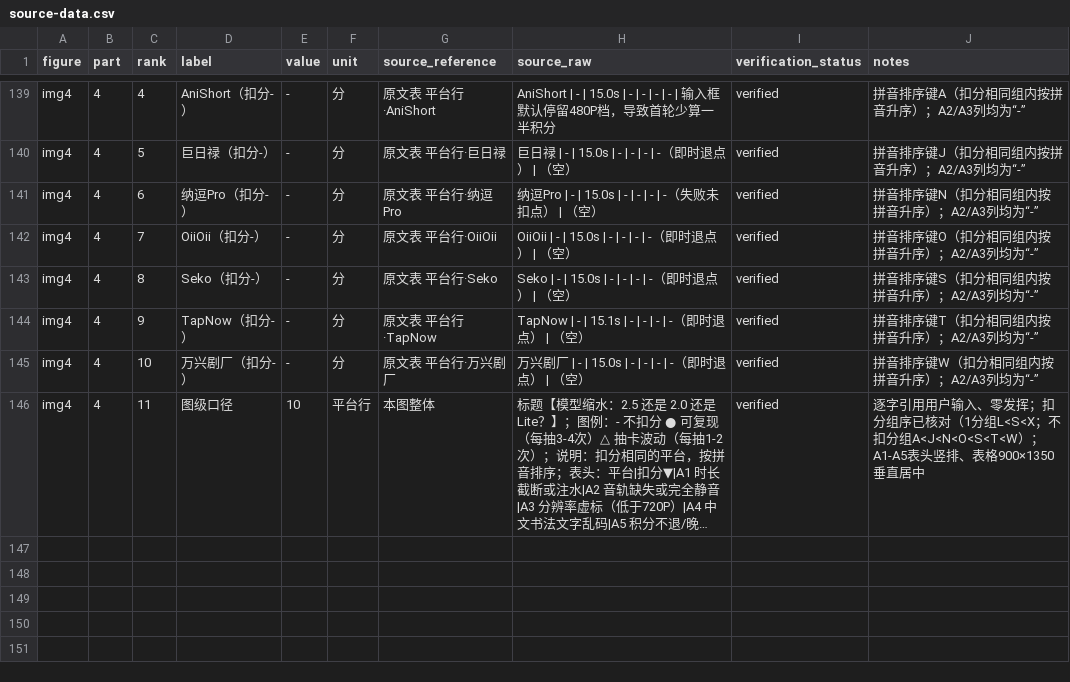
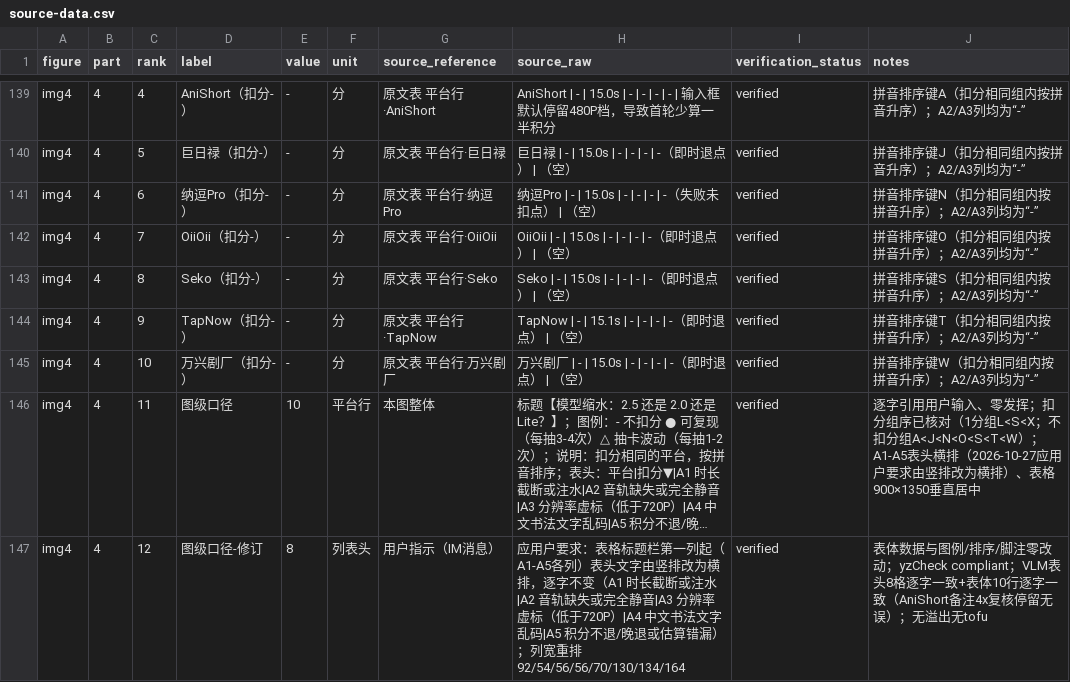
Before and after one commit to lishuhang/clock, a CSV file: 1026-drama-sankey/deliverables-v1.0/source-data.csv, drawn as a sheet; only a part is shown, gaps mark what is left out; long unchanged cells end in …; the diff names each change by its address in the sheet, - before the commit and + after, or states it on an @@ line.

Commit message:
1026-drama-sankey img4修订: 应用户要求表头由竖排改为横排(A1-A5五列, 逐字不变); .vh竖排样式→.ah横排(word-break:break-all窄列安全换行), 列宽重排92/54/56/56/70/130/134/164; 表体数据/图例/排序/脚注零改动; 重渲rc=0 yzCheck compliant+无溢出+表头8格全horizontal-tb+VLM表头3x逐字一致+表体10行逐字一致(AniShort备注4x复核'停留'无误)+无tofu; validate.py目录级40/40; CSV更新口径行备注+追加修订溯源行→147行; README/双worklog同步

```diff
--- a/1026-drama-sankey/deliverables-v1.0/source-data.csv
+++ b/1026-drama-sankey/deliverables-v1.0/source-data.csv
-J146 (notes): …；A1-A5表头竖排、表格900×1350…
+J146 (notes): …；A1-A5表头横排（2026-10-27应用户要求由竖排改为横排）、表格900×1350…
+row 147: img4 | 4 | 12 | 图级口径-修订 | 8 | 列表头 | 用户指示（IM消息） | 应用户要求：表格标题栏第一列起（A1-A5各列）表头文字由竖排改为横排，逐字不变（A1 时长截断或注水|A2 音轨缺失或完全静音|A3 分辨率虚标（低于720P）|A4 中文书法文字乱码|A5 积分不退/晚退或估算错漏）；列宽重排92/54/56/56/70/130/134/164 | verified | 表体数据与图例/排序/脚注零改动；yzCheck compliant；VLM表头8格逐字一致+表体10行逐字一致（AniShort备注4x复核停留无误）；无溢出无tofu
```
Also changed, not shown: 5 other files.
